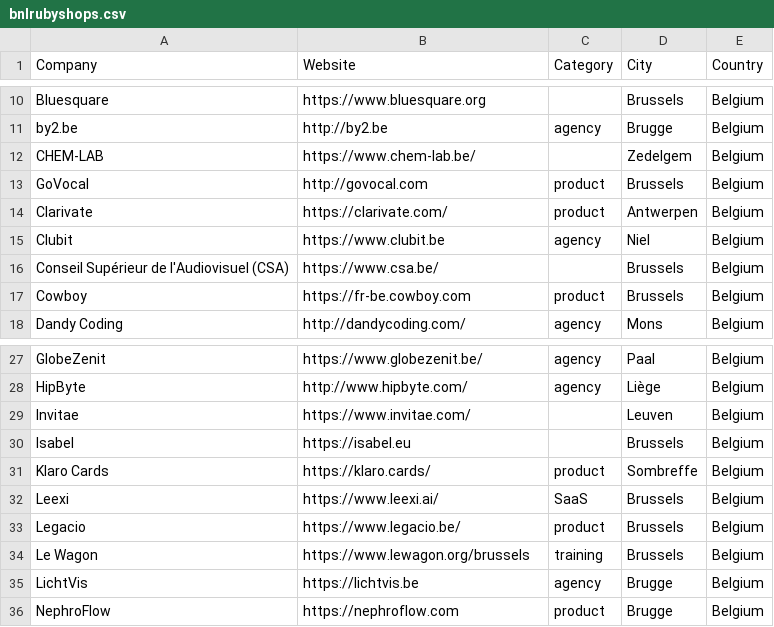
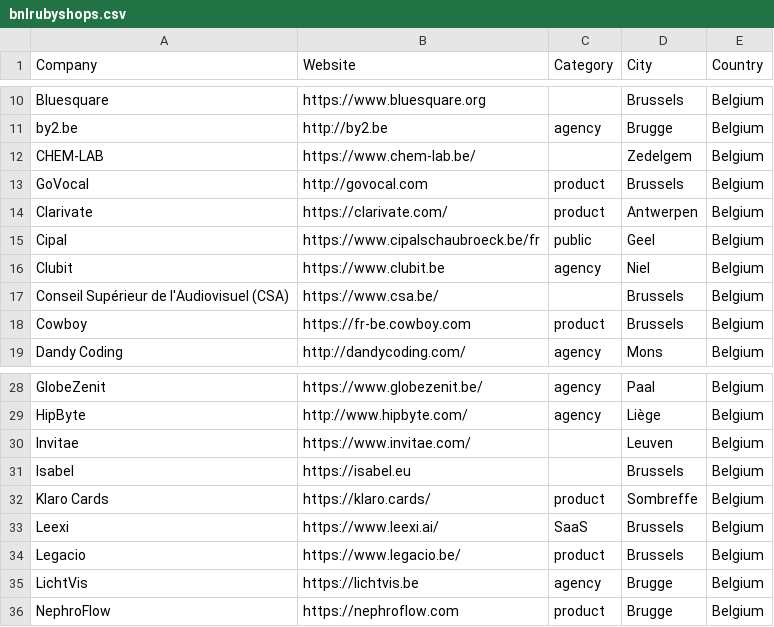
Before and after one commit to brug-be/rubyshops, a CSV file: bnlrubyshops.csv, drawn as a sheet; only a part is shown, gaps mark what is left out.

Commit message:
Update bnlrubyshops.csv

```diff
--- a/bnlrubyshops.csv
+++ b/bnlrubyshops.csv
@@ -14,2 +14,3 @@ GoVocal,http://govocal.com,product,Brussels,Belgium
 Clarivate,https://clarivate.com/,product,Antwerpen,Belgium
+Cipal,https://www.cipalschaubroeck.be/fr,public,Geel,Belgium
 Clubit,https://www.clubit.be,agency,Niel,Belgium
@@ -33,3 +34,2 @@ Leexi,https://www.leexi.ai/,SaaS,Brussels,Belgium
 Legacio,https://www.legacio.be/,product,Brussels,Belgium
-Le Wagon,https://www.lewagon.org/brussels,training,Brussels,Belgium
 LichtVis,https://lichtvis.be,agency,Brugge,Belgium
```
